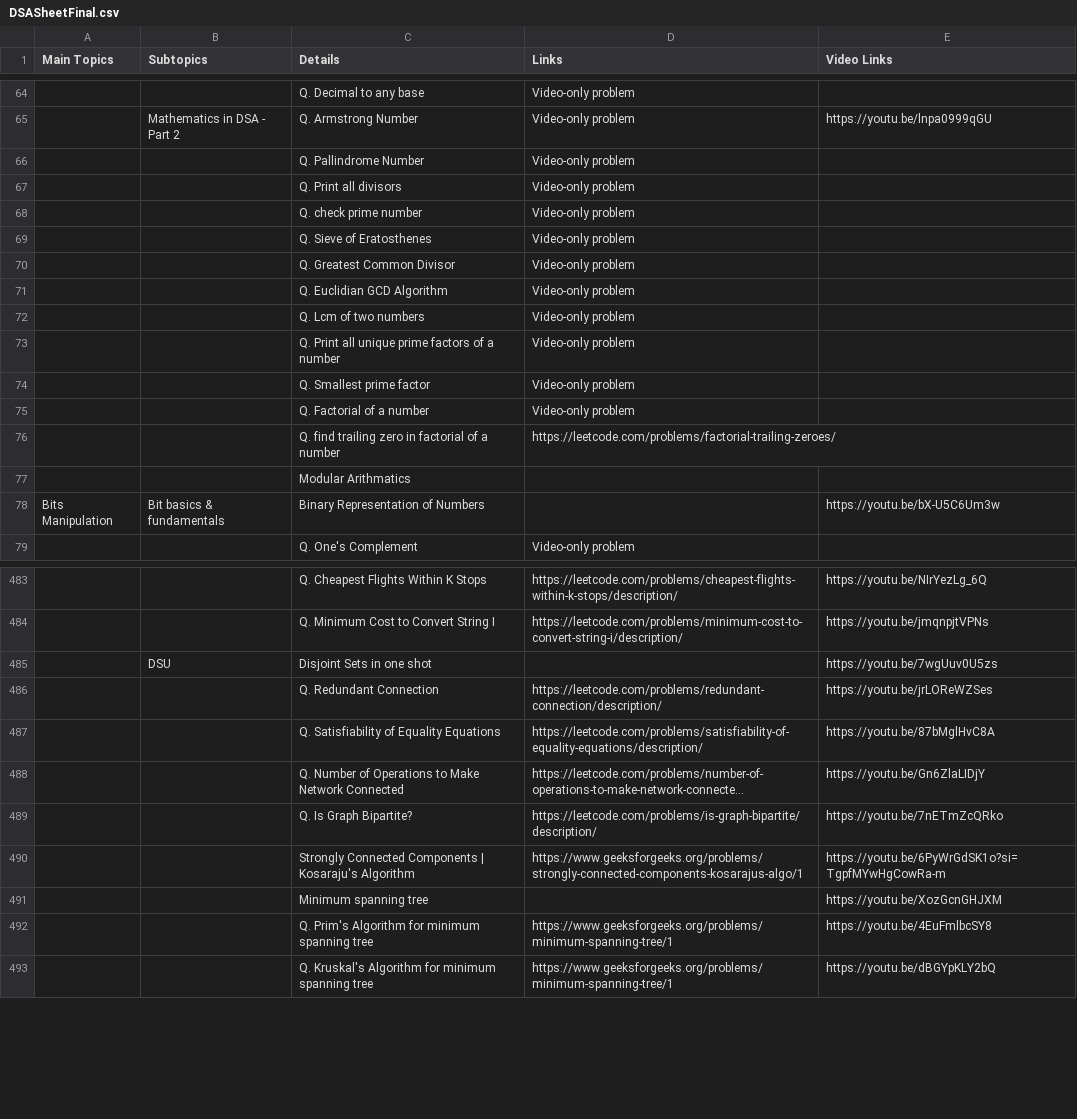
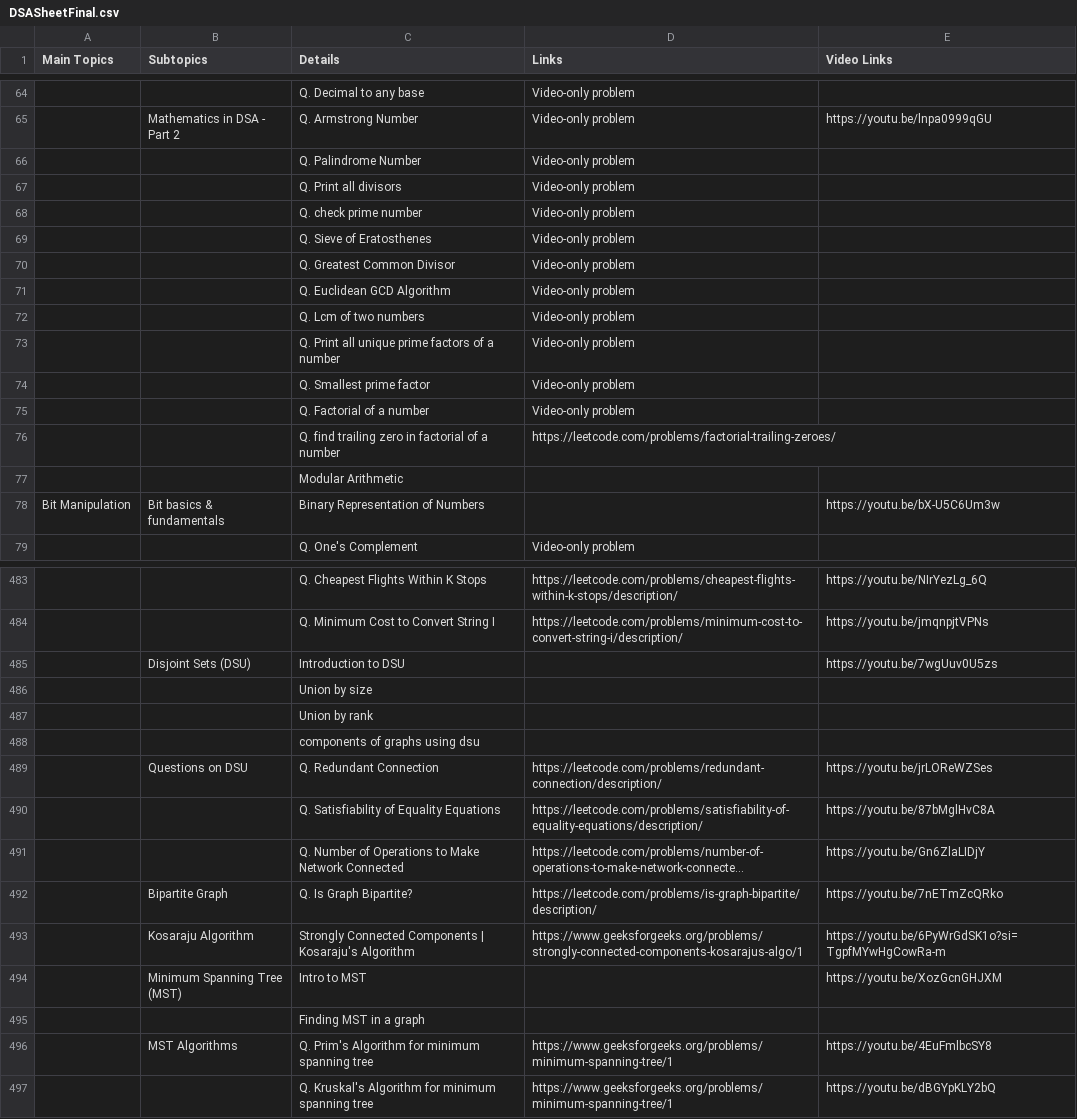
Before and after one commit to shashcode-org/shashcode, a CSV file: src/python-code/DSASheetFinal.csv, drawn as a sheet; only a part is shown, gaps mark what is left out; long unchanged cells end in …; removed rows and columns are numbered as before the commit, all else as after; the diff covers the shown part only; the diff names each change by its address in the sheet, - before the commit and + after, or states it on an @@ line.

```diff
--- a/src/python-code/DSASheetFinal.csv
+++ b/src/python-code/DSASheetFinal.csv
-C66 (Details): Q. Pallindrome Number
+C66 (Details): Q. Palindrome Number
-C71 (Details): Q. Euclidian GCD Algorithm
+C71 (Details): Q. Euclidean GCD Algorithm
-C77 (Details): Modular Arithmatics
+C77 (Details): Modular Arithmetic
-A78 (Main Topics): Bits Manipulation
+A78 (Main Topics): Bit Manipulation
-row 485:  | DSU | Disjoint Sets in one shot |  | https://youtu.be/7wgUuv0U5zs
+row 485:  | Disjoint Sets (DSU) | Introduction to DSU |  | https://youtu.be/7wgUuv0U5zs
+row 486:  |  | Union by size
+row 487:  |  | Union by rank
+row 488:  |  | components of graphs using dsu
-B489 (Subtopics): (empty)
+B489 (Subtopics): Questions on DSU
-B492 (Subtopics): (empty)
+B492 (Subtopics): Bipartite Graph
-B493 (Subtopics): (empty)
+B493 (Subtopics): Kosaraju Algorithm
-row 491:  |  | Minimum spanning tree |  | https://youtu.be/XozGcnGHJXM
+row 494:  | Minimum Spanning Tree (MST) | Intro to MST |  | https://youtu.be/XozGcnGHJXM
+row 495:  |  | Finding MST in a graph
-B496 (Subtopics): (empty)
+B496 (Subtopics): MST Algorithms
```
Also changed, not shown: 7 edited cells elsewhere in this file, src/python-code/JavaDSASheetFinal.csv, 4 other files.
